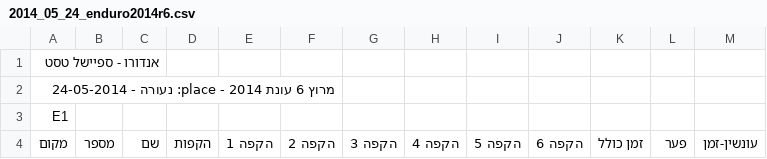
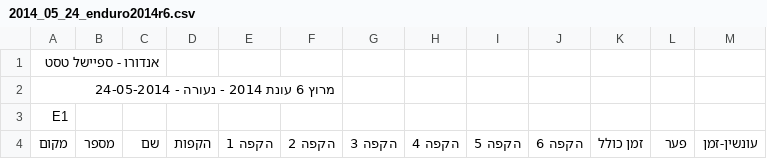
Before and after one commit to tnuatiming/tnuatiming.github.io, a CSV file: csv/2014_05_24_enduro2014r6.csv, drawn as a sheet; only a part is shown.

```diff
--- a/csv/2014_05_24_enduro2014r6.csv
+++ b/csv/2014_05_24_enduro2014r6.csv
@@ -1,3 +1,3 @@
 אנדורו - ספיישל טסט
-מרוץ 6 עונת 2014 - place: נעורה - 24-05-2014
+מרוץ 6 עונת 2014 - נעורה - 24-05-2014
 E1
```
Also changed, not shown: 3 other files.
